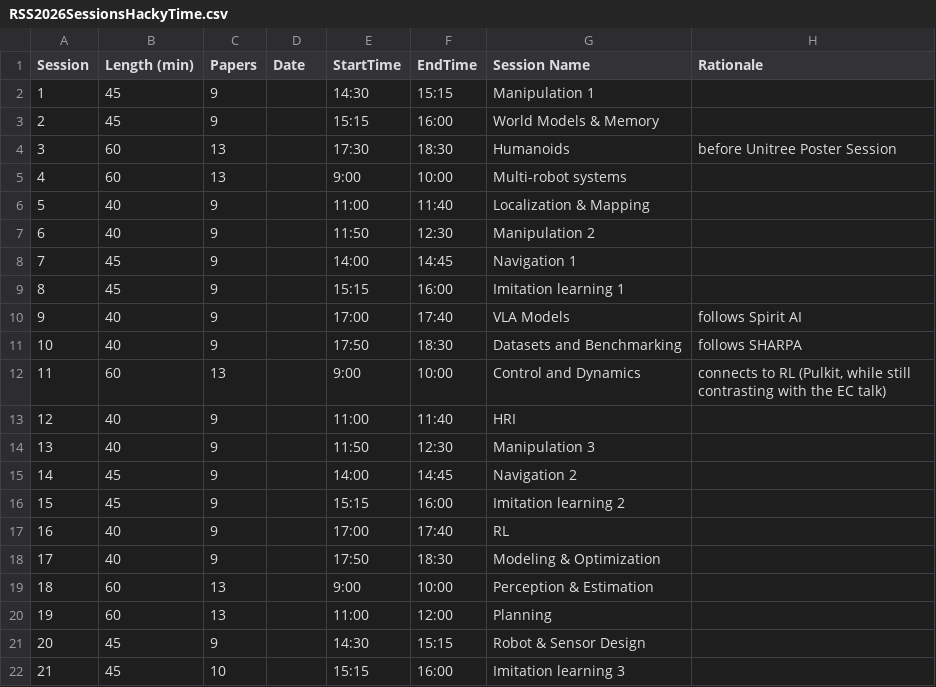
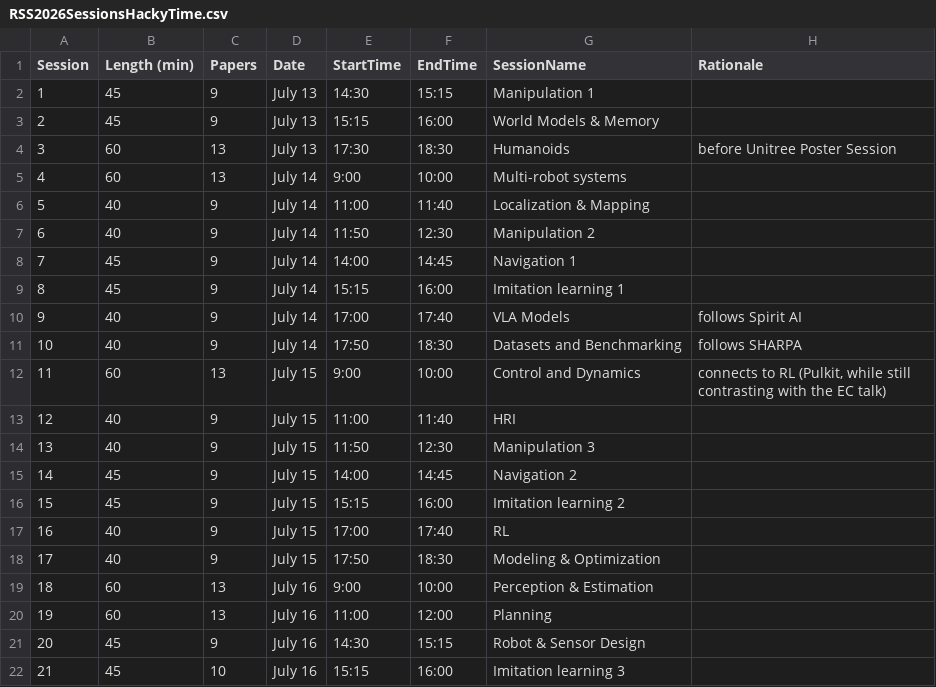
Before and after one commit to rss2026/rss2026.github.io, a CSV file: _data/RSS2026SessionsHackyTime.csv, drawn as a sheet.

Commit message:
updating hacky session time file and entering session details

```diff
--- a/_data/RSS2026SessionsHackyTime.csv
+++ b/_data/RSS2026SessionsHackyTime.csv
@@ -1,22 +1,22 @@
-Session,Length (min),Papers,Date,StartTime,EndTime,Session Name,Rationale
-1,45,9,,14:30,15:15,Manipulation 1,
-2,45,9,,15:15,16:00,World Models & Memory,
-3,60,13,,17:30,18:30,Humanoids,before Unitree Poster Session
-4,60,13,,9:00,10:00,Multi-robot systems,
-5,40,9,,11:00,11:40,Localization & Mapping,
-6,40,9,,11:50,12:30,Manipulation 2,
-7,45,9,,14:00,14:45,Navigation 1,
-8,45,9,,15:15,16:00,Imitation learning 1,
-9,40,9,,17:00,17:40,VLA Models,follows Spirit AI
-10,40,9,,17:50,18:30,Datasets and Benchmarking,follows SHARPA
-11,60,13,,9:00,10:00,Control and Dynamics,"connects to RL (Pulkit, while still contrasting with the EC talk)"
-12,40,9,,11:00,11:40,HRI,
-13,40,9,,11:50,12:30,Manipulation 3,
-14,45,9,,14:00,14:45,Navigation 2,
-15,45,9,,15:15,16:00,Imitation learning 2,
-16,40,9,,17:00,17:40,RL,
-17,40,9,,17:50,18:30,Modeling & Optimization,
-18,60,13,,9:00,10:00,Perception & Estimation,
-19,60,13,,11:00,12:00,Planning,
-20,45,9,,14:30,15:15,Robot & Sensor Design,
-21,45,10,,15:15,16:00,Imitation learning 3,
+Session,Length (min),Papers,Date,StartTime,EndTime,SessionName,Rationale
+1,45,9,July 13,14:30,15:15,Manipulation 1,
+2,45,9,July 13,15:15,16:00,World Models & Memory,
+3,60,13,July 13,17:30,18:30,Humanoids,before Unitree Poster Session
+4,60,13,July 14,9:00,10:00,Multi-robot systems,
+5,40,9,July 14,11:00,11:40,Localization & Mapping,
+6,40,9,July 14,11:50,12:30,Manipulation 2,
+7,45,9,July 14,14:00,14:45,Navigation 1,
+8,45,9,July 14,15:15,16:00,Imitation learning 1,
+9,40,9,July 14,17:00,17:40,VLA Models,follows Spirit AI
+10,40,9,July 14,17:50,18:30,Datasets and Benchmarking,follows SHARPA
+11,60,13,July 15,9:00,10:00,Control and Dynamics,"connects to RL (Pulkit, while still contrasting with the EC talk)"
+12,40,9,July 15,11:00,11:40,HRI,
+13,40,9,July 15,11:50,12:30,Manipulation 3,
+14,45,9,July 15,14:00,14:45,Navigation 2,
+15,45,9,July 15,15:15,16:00,Imitation learning 2,
+16,40,9,July 15,17:00,17:40,RL,
+17,40,9,July 15,17:50,18:30,Modeling & Optimization,
+18,60,13,July 16,9:00,10:00,Perception & Estimation,
+19,60,13,July 16,11:00,12:00,Planning,
+20,45,9,July 16,14:30,15:15,Robot & Sensor Design,
+21,45,10,July 16,15:15,16:00,Imitation learning 3,
```
Also changed, not shown: 1 other file.
